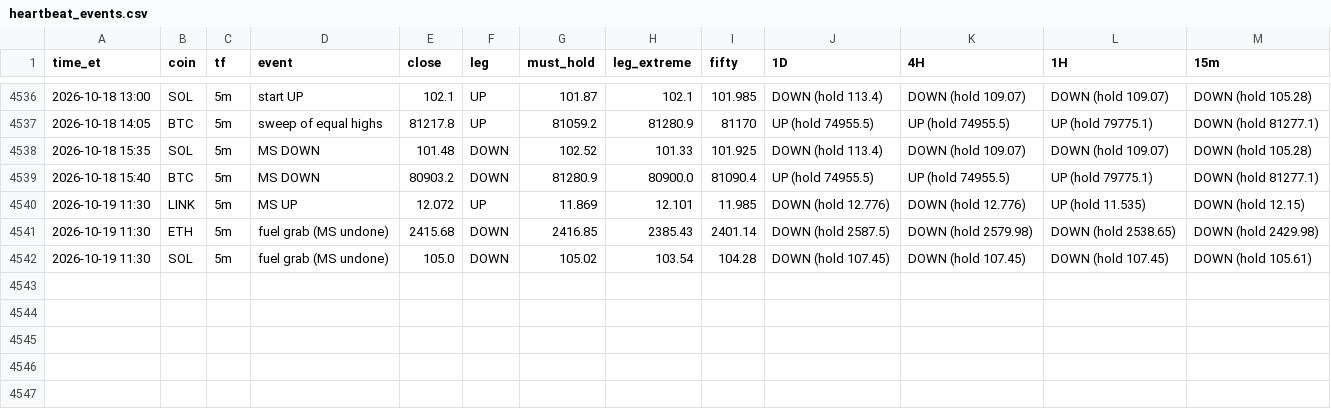
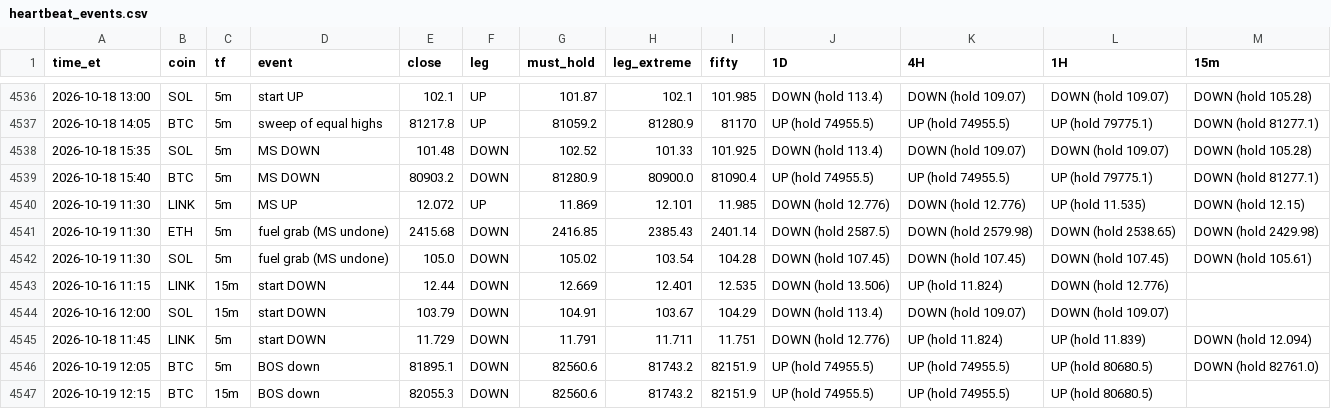
Before and after one commit to HarleyBear70/okx-trading-bot, a CSV file: journal/heartbeat_events.csv, drawn as a sheet; only a part is shown, gaps mark what is left out; the diff names each change by its address in the sheet, - before the commit and + after, or states it on an @@ line.

```diff
--- a/journal/heartbeat_events.csv
+++ b/journal/heartbeat_events.csv
+row 4543: 2026-10-16 11:15 | LINK | 15m | start DOWN | 12.44 | DOWN | 12.669 | 12.401 | 12.535 | DOWN (hold 13.506) | UP (hold 11.824) | DOWN (hold 12.776)
+row 4544: 2026-10-16 12:00 | SOL | 15m | start DOWN | 103.79 | DOWN | 104.91 | 103.67 | 104.29 | DOWN (hold 113.4) | DOWN (hold 109.07) | DOWN (hold 109.07)
+row 4545: 2026-10-18 11:45 | LINK | 5m | start DOWN | 11.729 | DOWN | 11.791 | 11.711 | 11.751 | DOWN (hold 12.776) | UP (hold 11.824) | UP (hold 11.839) | DOWN (hold 12.094)
+row 4546: 2026-10-19 12:05 | BTC | 5m | BOS down | 81895.1 | DOWN | 82560.6 | 81743.2 | 82151.9 | UP (hold 74955.5) | UP (hold 74955.5) | UP (hold 80680.5) | DOWN (hold 82761.0)
+row 4547: 2026-10-19 12:15 | BTC | 15m | BOS down | 82055.3 | DOWN | 82560.6 | 81743.2 | 82151.9 | UP (hold 74955.5) | UP (hold 74955.5) | UP (hold 80680.5)
```
Also changed, not shown: 3 other files.
